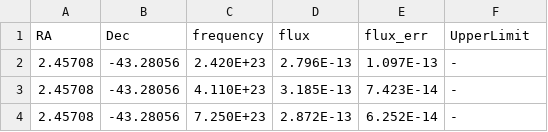
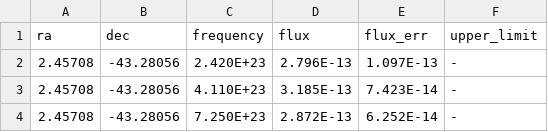
Before and after one commit to CBDC/onebigb, a CSV file: data/1bigb.csv (was 1bigb.csv), drawn as a sheet; only a part is shown.

Commit message:
Fix column names and publish service

```diff
--- a/1bigb.csv
+++ b/data/1bigb.csv
@@ -1,2 +1,2 @@
-RA,Dec,frequency,flux,flux_err,UpperLimit
+ra,dec,frequency,flux,flux_err,upper_limit
 2.45708,-43.28056,2.420E+23,2.796E-13,1.097E-13,-
```
Also changed, not shown: 1 other file.
